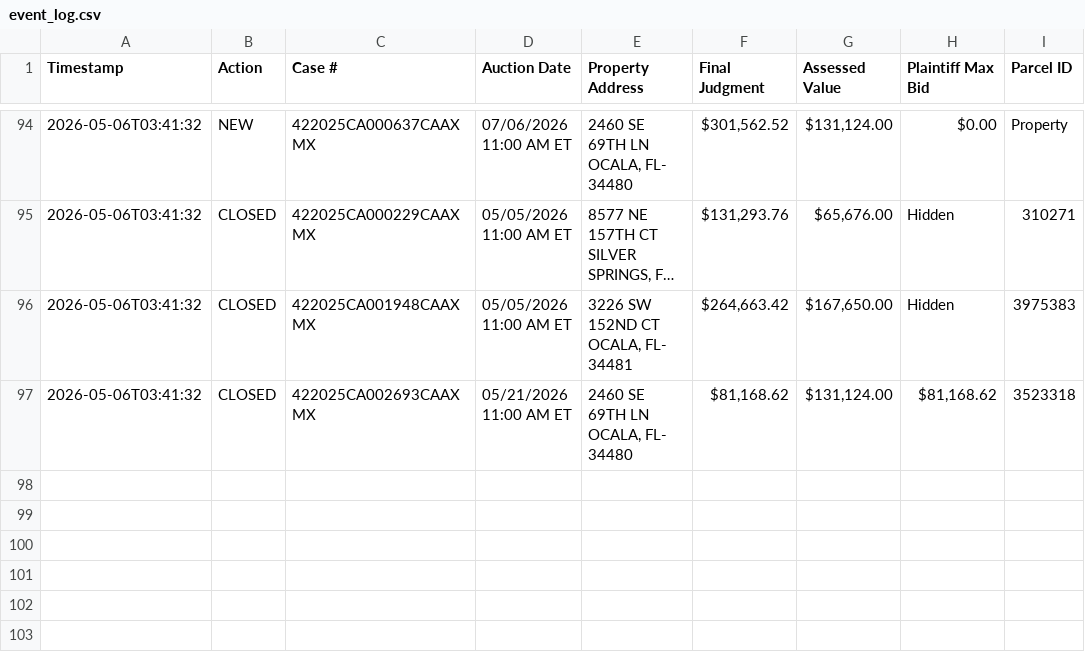
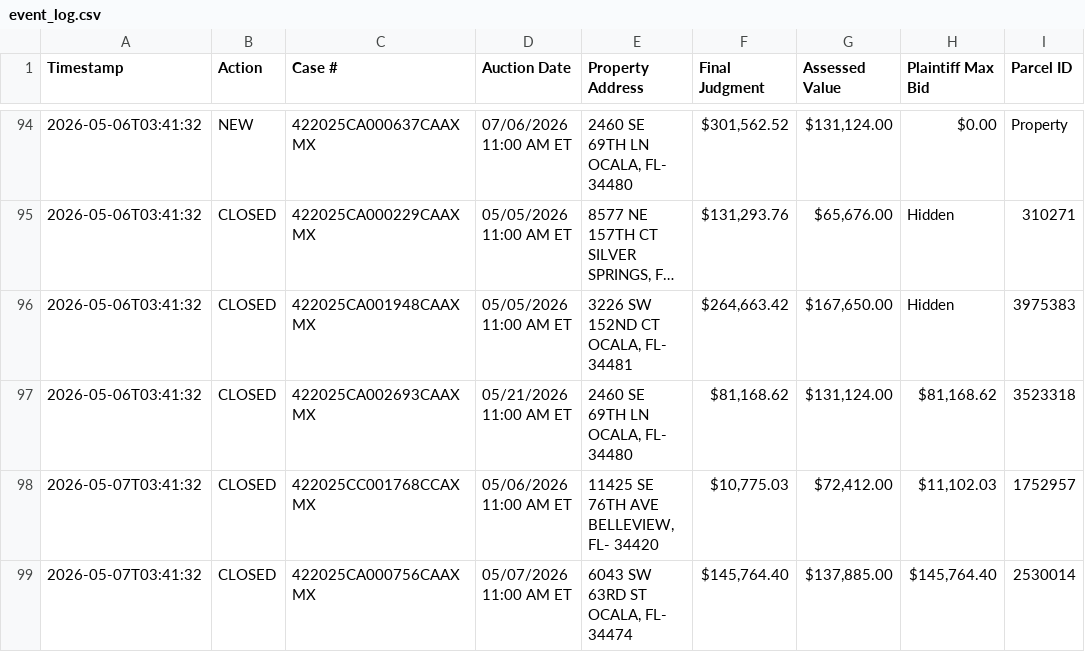
Before and after one commit to figlesias7/realforeclose-marion, a CSV file: data/event_log.csv, drawn as a sheet; only a part is shown, gaps mark what is left out; long unchanged cells end in ….

```diff
--- a/data/event_log.csv
+++ b/data/event_log.csv
@@ -97 +97,3 @@ Timestamp,Action,Case #,Auction Date,Property Address,Final Judgment,Assessed Va
 2026-05-06T03:41:32,CLOSED,422025CA002693CAAXMX,05/21/2026 11:00 AM ET,"2460 SE 69TH LN OCALA, FL- 34480","$81,168.62","$131,124.00","$81,168.62",3523318
+2026-05-07T03:41:32,CLOSED,422025CC001768CCAXMX,05/06/2026 11:00 AM ET,"11425 SE 76TH AVE BELLEVIEW, FL- 34420","$10,775.03","$72,412.00","$11,102.03",1752957
+2026-05-07T03:41:32,CLOSED,422025CA000756CAAXMX,05/07/2026 11:00 AM ET,"6043 SW 63RD ST OCALA, FL- 34474","$145,764.40","$137,885.00","$145,764.40",2530014
```
Also changed, not shown: 3 other files.
